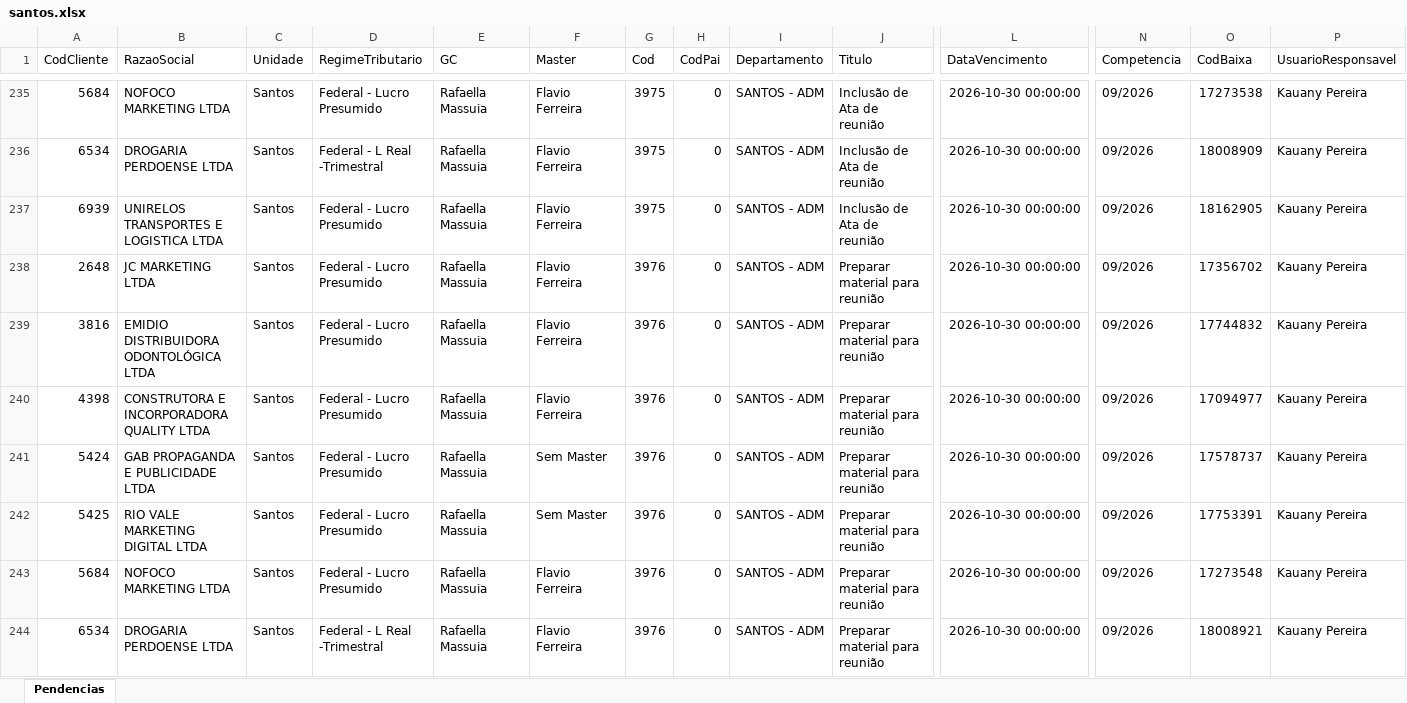
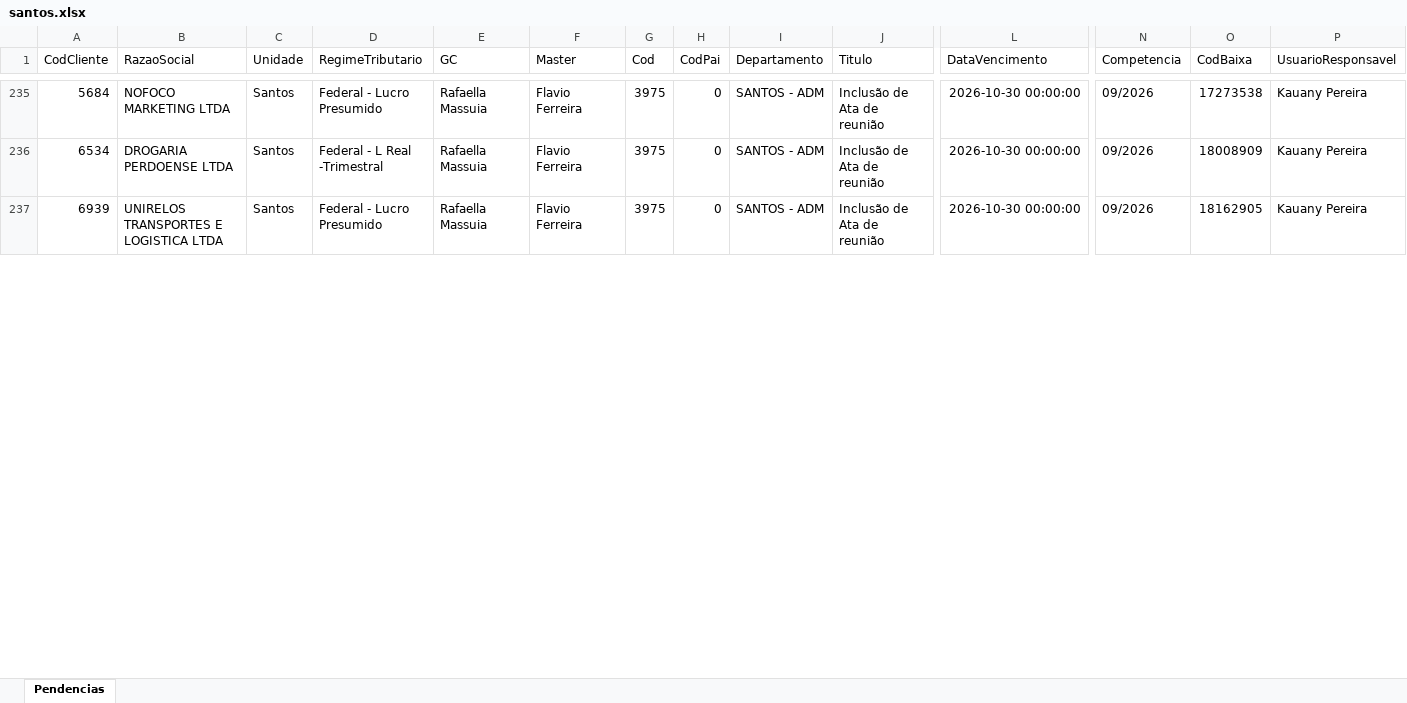
Before and after one commit to Controladoria-MG/Portal-das-tarefas, an Excel workbook: dados/base/santos.xlsx, sheet Pendencias, drawn as a sheet; only a part is shown, gaps mark what is left out; values as stored, in another font and other column widths than the file's, no borders; removed rows and columns are numbered as before the commit, all else as after; rows hold the shown columns only; the diff covers the shown part only; the diff names each change by its address in the sheet, - before the commit and + after, or states it on an @@ line.

```diff
--- a/dados/base/santos.xlsx (sheet Pendencias)
+++ b/dados/base/santos.xlsx (sheet Pendencias)
-row 238: 2648 | JC MARKETING LTDA | Santos | Federal - Lucro Presumido | Rafaella Massuia | Flavio Ferreira | 3976 | 0 | SANTOS - ADM | Preparar material para reunião | 2026-10-30 00:00:00 | 09/2026 | 17356702 | Kauany Pereira
-row 239: 3816 | EMIDIO DISTRIBUIDORA ODONTOLÓGICA LTDA | Santos | Federal - Lucro Presumido | Rafaella Massuia | Flavio Ferreira | 3976 | 0 | SANTOS - ADM | Preparar material para reunião | 2026-10-30 00:00:00 | 09/2026 | 17744832 | Kauany Pereira
-row 240: 4398 | CONSTRUTORA E INCORPORADORA QUALITY LTDA | Santos | Federal - Lucro Presumido | Rafaella Massuia | Flavio Ferreira | 3976 | 0 | SANTOS - ADM | Preparar material para reunião | 2026-10-30 00:00:00 | 09/2026 | 17094977 | Kauany Pereira
-row 241: 5424 | GAB PROPAGANDA E PUBLICIDADE LTDA | Santos | Federal - Lucro Presumido | Rafaella Massuia | Sem Master | 3976 | 0 | SANTOS - ADM | Preparar material para reunião | 2026-10-30 00:00:00 | 09/2026 | 17578737 | Kauany Pereira
-row 242: 5425 | RIO VALE MARKETING DIGITAL LTDA | Santos | Federal - Lucro Presumido | Rafaella Massuia | Sem Master | 3976 | 0 | SANTOS - ADM | Preparar material para reunião | 2026-10-30 00:00:00 | 09/2026 | 17753391 | Kauany Pereira
-row 243: 5684 | NOFOCO MARKETING LTDA | Santos | Federal - Lucro Presumido | Rafaella Massuia | Flavio Ferreira | 3976 | 0 | SANTOS - ADM | Preparar material para reunião | 2026-10-30 00:00:00 | 09/2026 | 17273548 | Kauany Pereira
-row 244: 6534 | DROGARIA PERDOENSE LTDA | Santos | Federal - L Real -Trimestral | Rafaella Massuia | Flavio Ferreira | 3976 | 0 | SANTOS - ADM | Preparar material para reunião | 2026-10-30 00:00:00 | 09/2026 | 18008921 | Kauany Pereira
```
Also changed, not shown: 9 added rows, 2 removed rows and 12 edited cells elsewhere in this sheet, dados/base/bpo.xlsx, dados/base/goias.xlsx, 4 other files.
